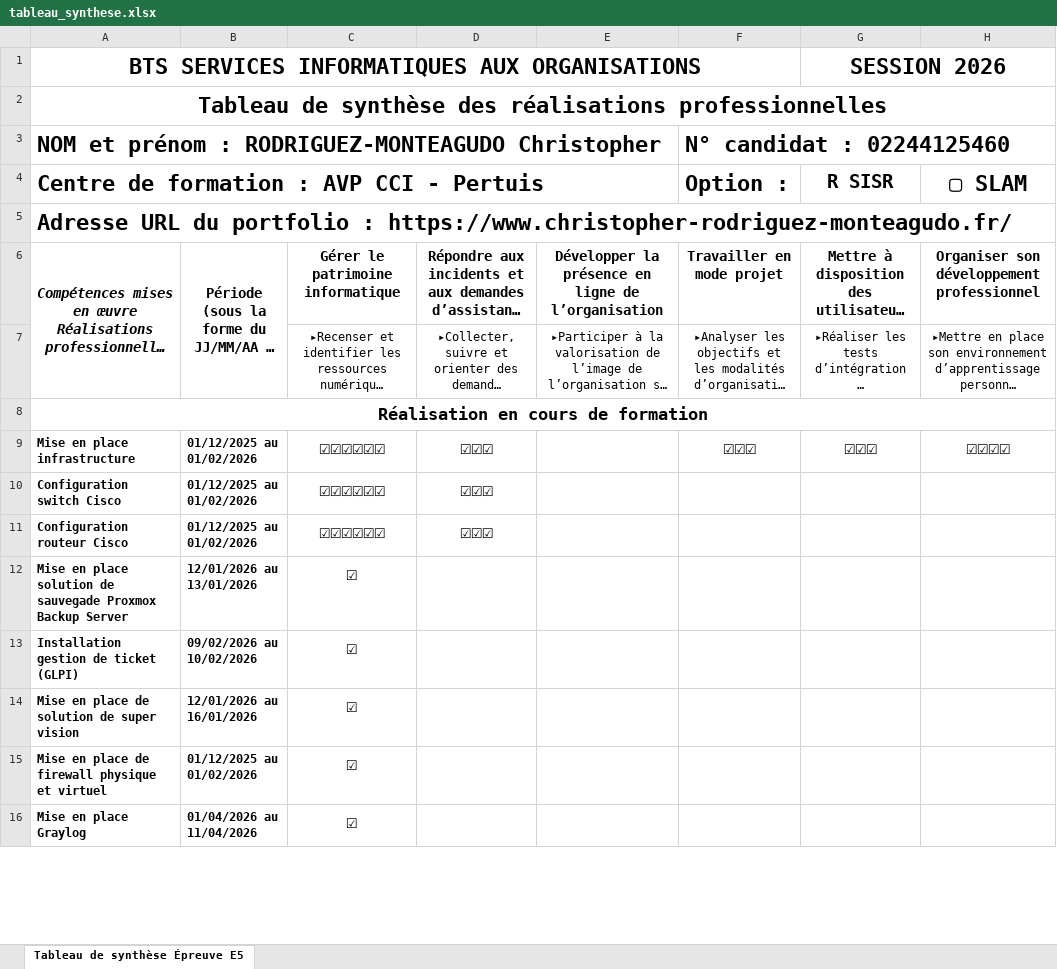
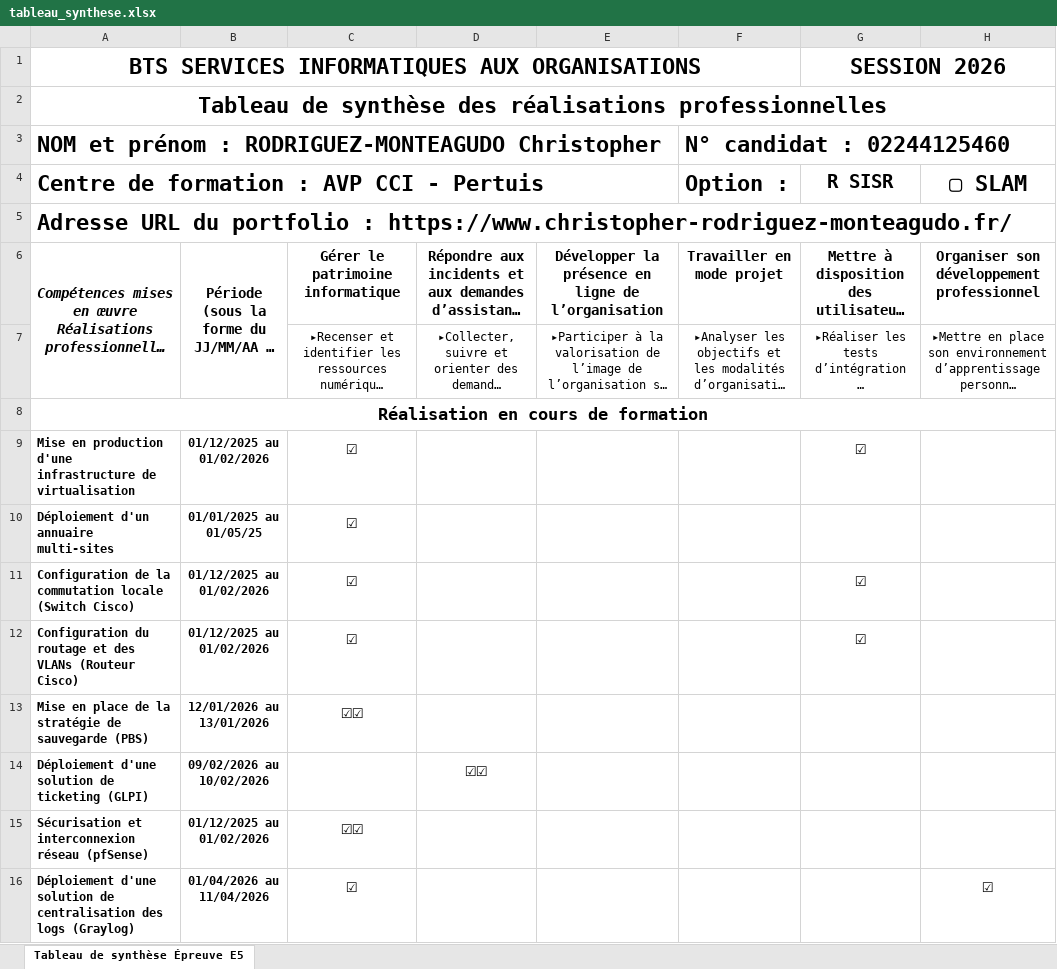
Before and after one commit to Chriiisrdz/chriiisrdz.github.io, an Excel workbook: docs/tableau_synthese.xlsx, sheet Tableau de synthèse Épreuve E5, drawn as a sheet; only a part is shown; long unchanged cells end in …; values as stored, in another font and other column widths than the file's, no borders; removed rows and columns are numbered as before the commit, all else as after; the diff covers the shown part only; the diff names each change by its address in the sheet, - before the commit and + after, or states it on an @@ line.

```diff
--- a/docs/tableau_synthese.xlsx (sheet Tableau de synthèse Épreuve E5)
+++ b/docs/tableau_synthese.xlsx (sheet Tableau de synthèse Épreuve E5)
-row 9: Mise en place infrastructure | 01/12/2025 au 01/02/2026 | ☑☑☑☑☑☑ | ☑☑☑ |  | ☑☑☑ | ☑☑☑ | ☑☑☑☑
-row 10: Configuration switch Cisco | 01/12/2025 au 01/02/2026 | ☑☑☑☑☑☑ | ☑☑☑
-row 11: Configuration routeur Cisco | 01/12/2025 au 01/02/2026 | ☑☑☑☑☑☑ | ☑☑☑
-row 12: Mise en place solution de sauvegade Proxmox Backup Server | 12/01/2026 au 13/01/2026 | ☑
-row 13: Installation gestion de ticket (GLPI) | 09/02/2026 au 10/02/2026 | ☑
+row 9: Mise en production d'une infrastructure de virtualisation | 01/12/2025 au 01/02/2026 | ☑ |  |  |  | ☑
-A10: Mise en place de solution de super vision
+A10: Déploiement d'un annuaire multi-sites
-B10: 12/01/2026 au 16/01/2026
+B10: 01/01/2025 au 01/05/25
-B10:B11 alignment: left
+B10:B11 alignment: center
-A11: Mise en place de firewall physique et virtuel
+A11: Configuration de la commutation locale (Switch Cisco)
-G11 (R SISR): (empty)
+G11 (R SISR): ☑
+row 12: Configuration du routage et des VLANs (Routeur Cisco) | 01/12/2025 au 01/02/2026 | ☑ |  |  |  | ☑
+row 13: Mise en place de la stratégie de sauvegarde (PBS) | 12/01/2026 au 13/01/2026 | ☑☑
+row 14: Déploiement d'une solution de ticketing (GLPI) | 09/02/2026 au 10/02/2026 |  | ☑☑
+row 15: Sécurisation et interconnexion réseau (pfSense) | 01/12/2025 au 01/02/2026 | ☑☑
-A16: Mise en place Graylog
+A16: Déploiement d'une solution de centralisation des logs (Graylog)
-B16 alignment: left
+B16 alignment: center
-H16 (▢ SLAM): (empty)
+H16 (▢ SLAM): ☑
```
Also changed, not shown: 1 removed row, 8 edited cells and cell formats elsewhere in this sheet, 2 other files.
